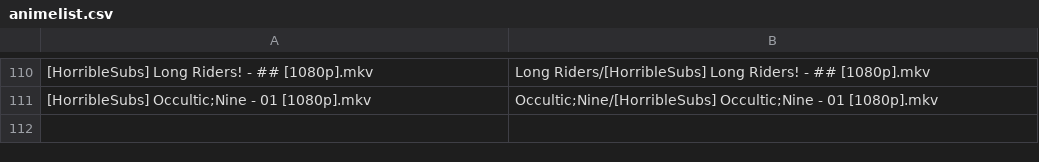
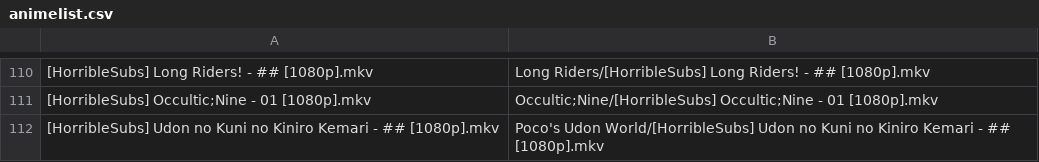
Before and after one commit to SlyBlueFox/tardis, a CSV file: animelist.csv, drawn as a sheet; only a part is shown, gaps mark what is left out; the diff names each change by its address in the sheet, - before the commit and + after, or states it on an @@ line.

Commit message:
Update animelist.csv

```diff
--- a/animelist.csv
+++ b/animelist.csv
+row 112: [HorribleSubs] Udon no Kuni no Kiniro Kemari - ## [1080p].mkv | Poco's Udon World/[HorribleSubs] Udon no Kuni no Kiniro Kemari - ## [1080p].mkv
```
